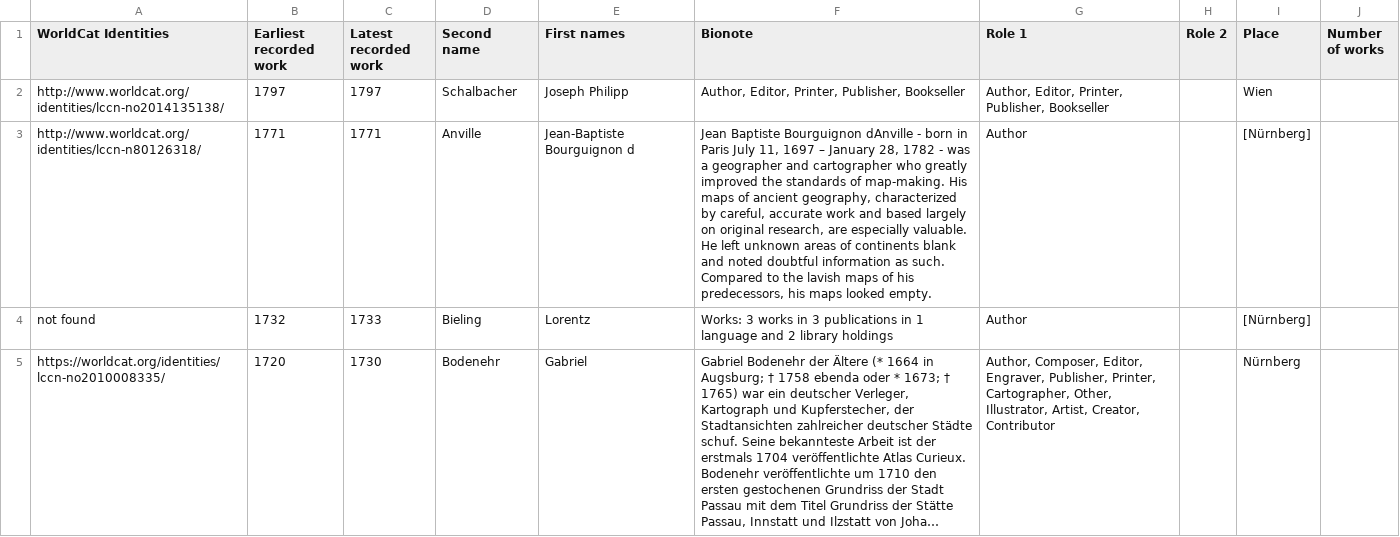
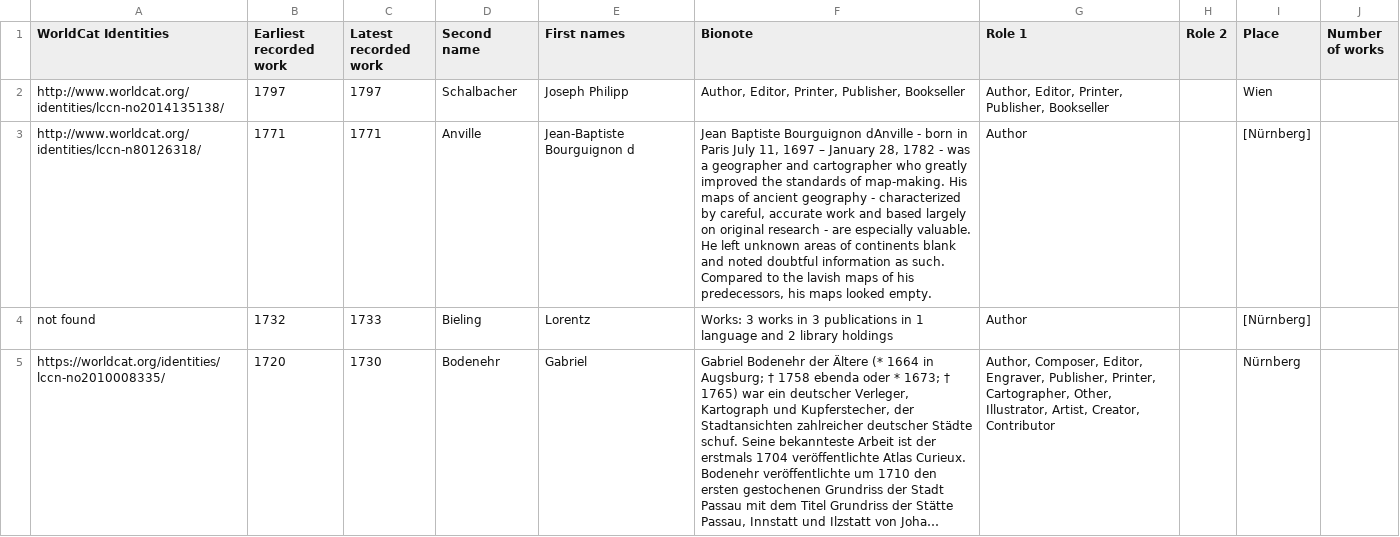
Before and after one commit to MonikaBarget/Insulae, a CSV file: 04_early-modern-mapmakers.csv, drawn as a sheet; only a part is shown; long unchanged cells end in ….

Commit message:
Update 04_early-modern-mapmakers.csv

```diff
--- a/04_early-modern-mapmakers.csv
+++ b/04_early-modern-mapmakers.csv
@@ -2,3 +2,3 @@ WorldCat Identities;Earliest recorded work;Latest recorded work;Second name;Firs
 http://www.worldcat.org/identities/lccn-no2014135138/;1797;1797;Schalbacher;Joseph Philipp;Author, Editor, Printer, Publisher, Bookseller;Author, Editor, Printer, Publisher, Bookseller;;Wien;
-http://www.worldcat.org/identities/lccn-n80126318/;1771;1771;Anville;"Jean-Baptiste Bourguignon d";"Jean Baptiste Bourguignon dAnville - born in Paris July 11, 1697 – January 28, 1782 - was a geographer and cartographer who greatly improved the standards of map-making. His maps of ancient geography, characterized by careful, accurate work and based largely on original research, are especially valuable. He left unknown areas of continents blank and noted doubtful information as such. Compared to the lavish maps of his predecessors, his maps looked empty.";Author;;[Nürnberg];
+http://www.worldcat.org/identities/lccn-n80126318/;1771;1771;Anville;"Jean-Baptiste Bourguignon d";"Jean Baptiste Bourguignon dAnville - born in Paris July 11, 1697 – January 28, 1782 - was a geographer and cartographer who greatly improved the standards of map-making. His maps of ancient geography - characterized by careful, accurate work and based largely on original research - are especially valuable. He left unknown areas of continents blank and noted doubtful information as such. Compared to the lavish maps of his predecessors, his maps looked empty.";Author;;[Nürnberg];
 not found;1732;1733;Bieling; Lorentz;"Works: 3 works in 3 publications in 1 language and 2 library holdings";Author;;[Nürnberg];
```
